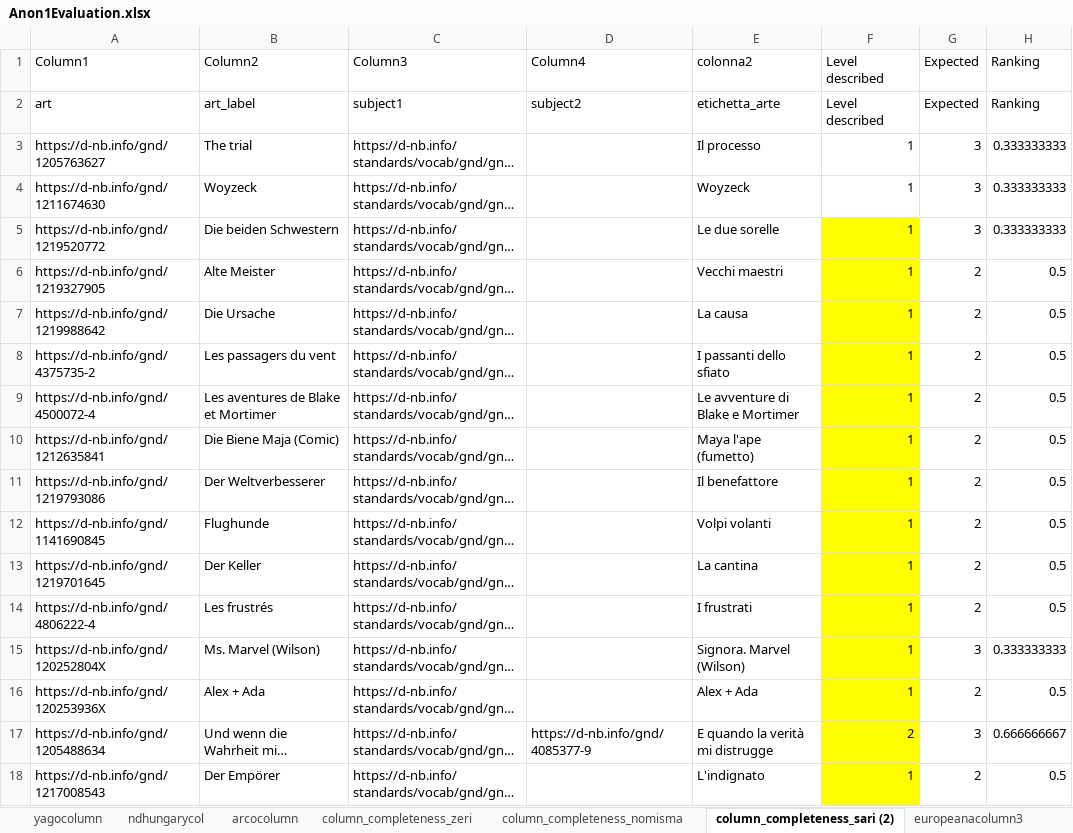
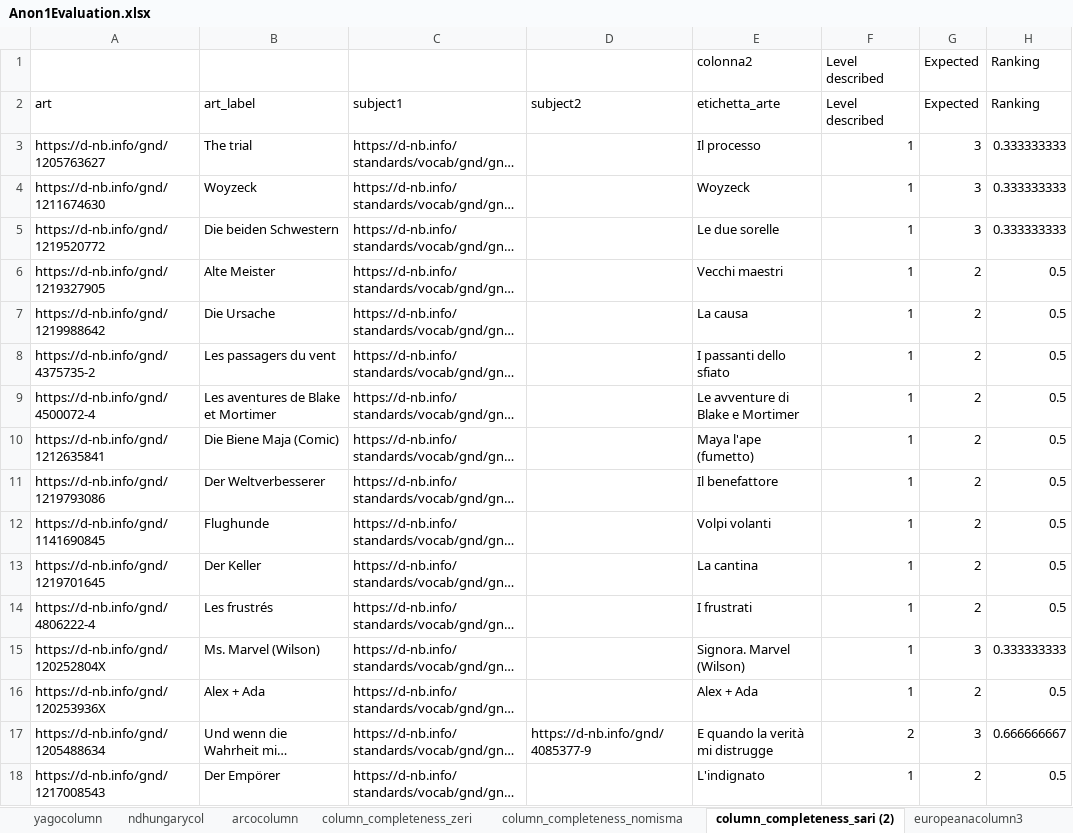
Before and after one commit to SofiBar/ArtGraphsLandscapeAnalysis, an Excel workbook: column_completeness_sample/Anon1Evaluation.xlsx, sheet column_completeness_sari (2), drawn as a sheet; only a part is shown; long unchanged cells end in …; values as stored, in another font and other column widths than the file's, no borders; table styles not drawn; the diff covers the shown part only; the diff names each change by its address in the sheet, - before the commit and + after, or states it on an @@ line.

Commit message:
Column completeness analysis updated

```diff
--- a/column_completeness_sample/Anon1Evaluation.xlsx (sheet column_completeness_sari (2))
+++ b/column_completeness_sample/Anon1Evaluation.xlsx (sheet column_completeness_sari (2))
@@ A1:D1 bold: off → on, text colour: black → #FFFFFF @@
-F5:F18 fill: #FFFF00
+F5:F18 fill: none
```
Also changed, not shown: cell formats elsewhere in this sheet, sheet europeanacolumn3, sheet yagocolumn, sheet column_completeness_zeri, sheet arcocolumn, sheet ndhungarycol, other sheet tabs.
